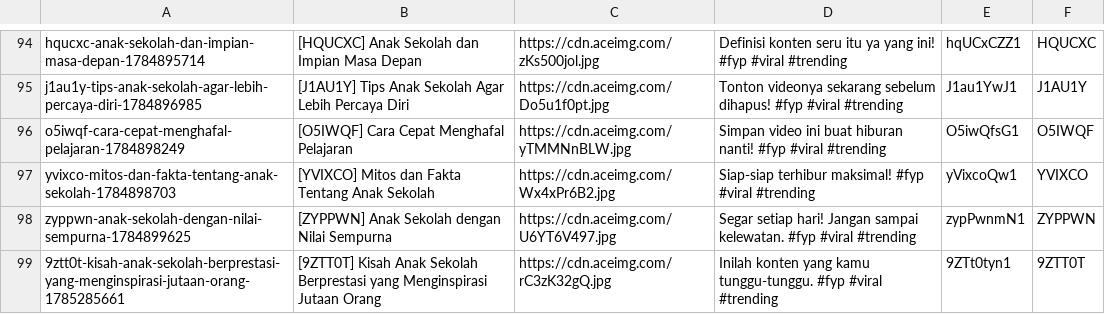
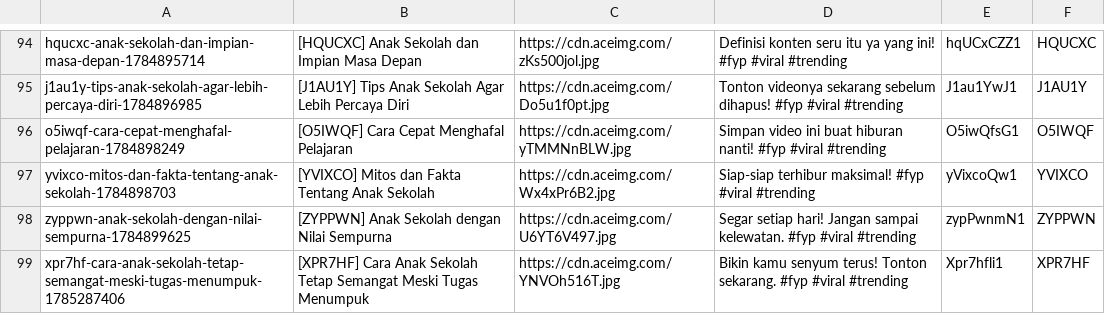
Before and after one commit to mrslurak1-design/data, a CSV file: data.csv, drawn as a sheet; only a part is shown, gaps mark what is left out; removed rows and columns are numbered as before the commit, all else as after; the diff names each change by its address in the sheet, - before the commit and + after, or states it on an @@ line.

Commit message:
Update database CSV via Blogger Admin Panel

```diff
--- a/data.csv
+++ b/data.csv
-row 99: 9ztt0t-kisah-anak-sekolah-berprestasi-yang-menginspirasi-jutaan-orang-1785285661 | [9ZTT0T] Kisah Anak Sekolah Berprestasi yang Menginspirasi Jutaan Orang | https://cdn.aceimg.com/rC3zK32gQ.jpg | Inilah konten yang kamu tunggu-tunggu. #fyp #viral #trending | 9ZTt0tyn1 | 9ZTT0T
+row 99: xpr7hf-cara-anak-sekolah-tetap-semangat-meski-tugas-menumpuk-1785287406 | [XPR7HF] Cara Anak Sekolah Tetap Semangat Meski Tugas Menumpuk | https://cdn.aceimg.com/YNVOh516T.jpg | Bikin kamu senyum terus! Tonton sekarang. #fyp #viral #trending | Xpr7hfli1 | XPR7HF
```
